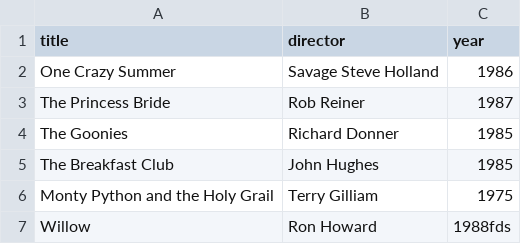
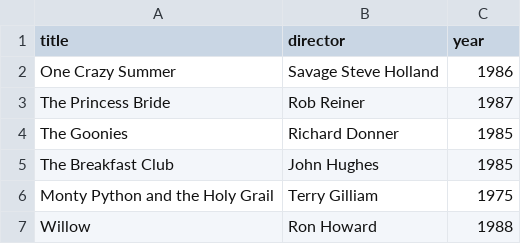
Before and after one commit to mA7-r1x/webflyx, a CSV file: classics.csv, drawn as a sheet.

Commit message:
J: Update classics.csv

```diff
--- a/classics.csv
+++ b/classics.csv
@@ -6,2 +6,2 @@ The Breakfast Club, John Hughes, 1985
 Monty Python and the Holy Grail, Terry Gilliam, 1975
-Willow, Ron Howard, 1988fds
+Willow, Ron Howard, 1988
```
